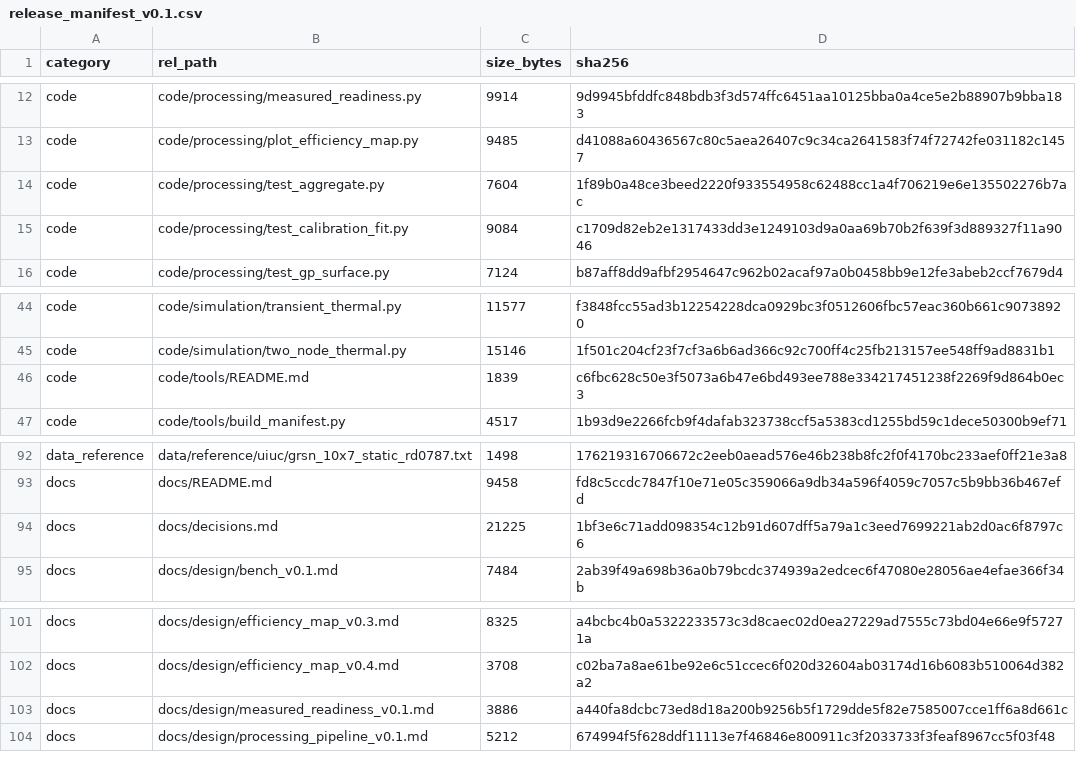
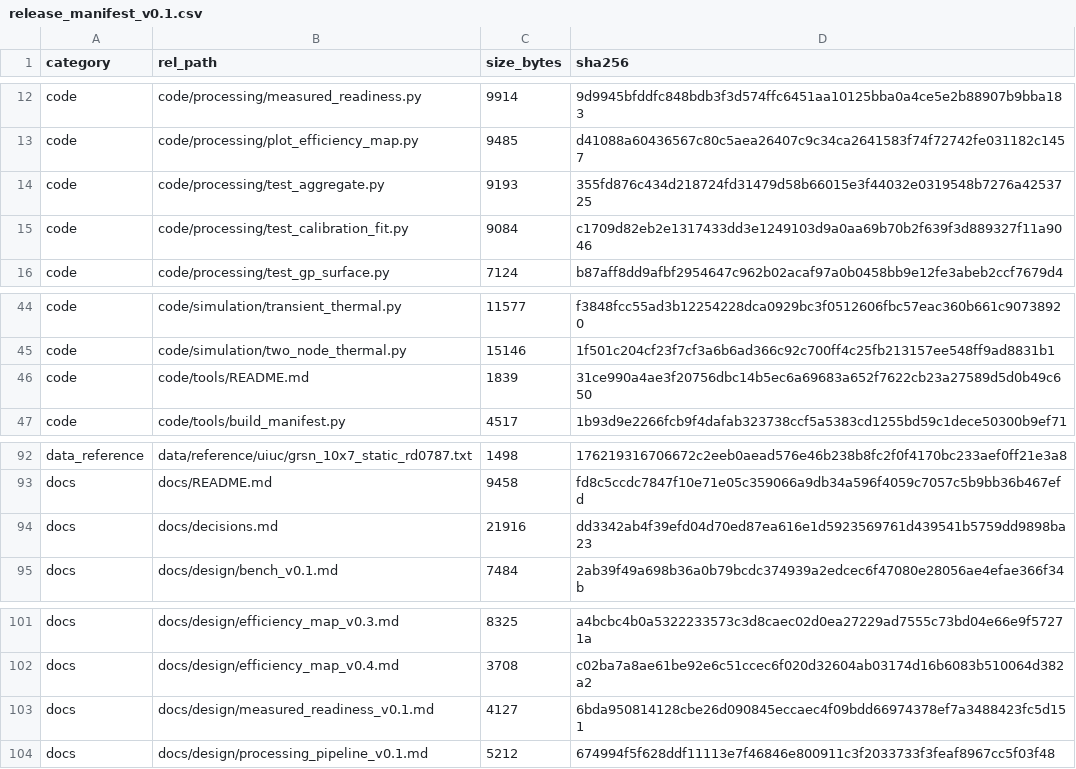
Before and after one commit to YWC886/new-folder, a CSV file: data/processed/release_manifest_v0.1.csv, drawn as a sheet; only a part is shown, gaps mark what is left out; the diff covers the shown part only.

```diff
--- a/data/processed/release_manifest_v0.1.csv
+++ b/data/processed/release_manifest_v0.1.csv
@@ -13,3 +13,3 @@ code,code/processing/measured_readiness.py,9914,9d9945bfddfc848bdb3f3d574ffc6451
 code,code/processing/plot_efficiency_map.py,9485,d41088a60436567c80c5aea26407c9c34ca2641583f74f72742fe031182c1457
-code,code/processing/test_aggregate.py,7604,1f89b0a48ce3beed2220f933554958c62488cc1a4f706219e6e135502276b7ac
+code,code/processing/test_aggregate.py,9193,355fd876c434d218724fd31479d58b66015e3f44032e0319548b7276a4253725
 code,code/processing/test_calibration_fit.py,9084,c1709d82eb2e1317433dd3e1249103d9a0aa69b70b2f639f3d889327f11a9046
@@ -45,3 +45,3 @@ code,code/simulation/transient_thermal.py,11577,f3848fcc55ad3b12254228dca0929bc3
 code,code/simulation/two_node_thermal.py,15146,1f501c204cf23f7cf3a6b6ad366c92c700ff4c25fb213157ee548ff9ad8831b1
-code,code/tools/README.md,1839,c6fbc628c50e3f5073a6b47e6bd493ee788e334217451238f2269f9d864b0ec3
+code,code/tools/README.md,1839,31ce990a4ae3f20756dbc14b5ec6a69683a652f7622cb23a27589d5d0b49c650
 code,code/tools/build_manifest.py,4517,1b93d9e2266fcb9f4dafab323738ccf5a5383cd1255bd59c1dece50300b9ef71
@@ -93,3 +93,3 @@ data_reference,data/reference/uiuc/grsn_10x7_static_rd0787.txt,1498,176219316706
 docs,docs/README.md,9458,fd8c5ccdc7847f10e71e05c359066a9db34a596f4059c7057c5b9bb36b467efd
-docs,docs/decisions.md,21225,1bf3e6c71add098354c12b91d607dff5a79a1c3eed7699221ab2d0ac6f8797c6
+docs,docs/decisions.md,21916,dd3342ab4f39efd04d70ed87ea616e1d5923569761d439541b5759dd9898ba23
 docs,docs/design/bench_v0.1.md,7484,2ab39f49a698b36a0b79bcdc374939a2edcec6f47080e28056ae4efae366f34b
@@ -102,3 +102,3 @@ docs,docs/design/efficiency_map_v0.3.md,8325,a4bcbc4b0a5322233573c3d8caec02d0ea2
 docs,docs/design/efficiency_map_v0.4.md,3708,c02ba7a8ae61be92e6c51ccec6f020d32604ab03174d16b6083b510064d382a2
-docs,docs/design/measured_readiness_v0.1.md,3886,a440fa8dcbc73ed8d18a200b9256b5f1729dde5f82e7585007cce1ff6a8d661c
+docs,docs/design/measured_readiness_v0.1.md,4127,6bda950814128cbe26d090845eccaec4f09bdd66974378ef7a3488423fc5d151
 docs,docs/design/processing_pipeline_v0.1.md,5212,674994f5f628ddf11113e7f46846e800911c3f2033733f3feaf8967cc5f03f48
```
Also changed, not shown: 18 edited cells elsewhere in this file, 12 other files.
